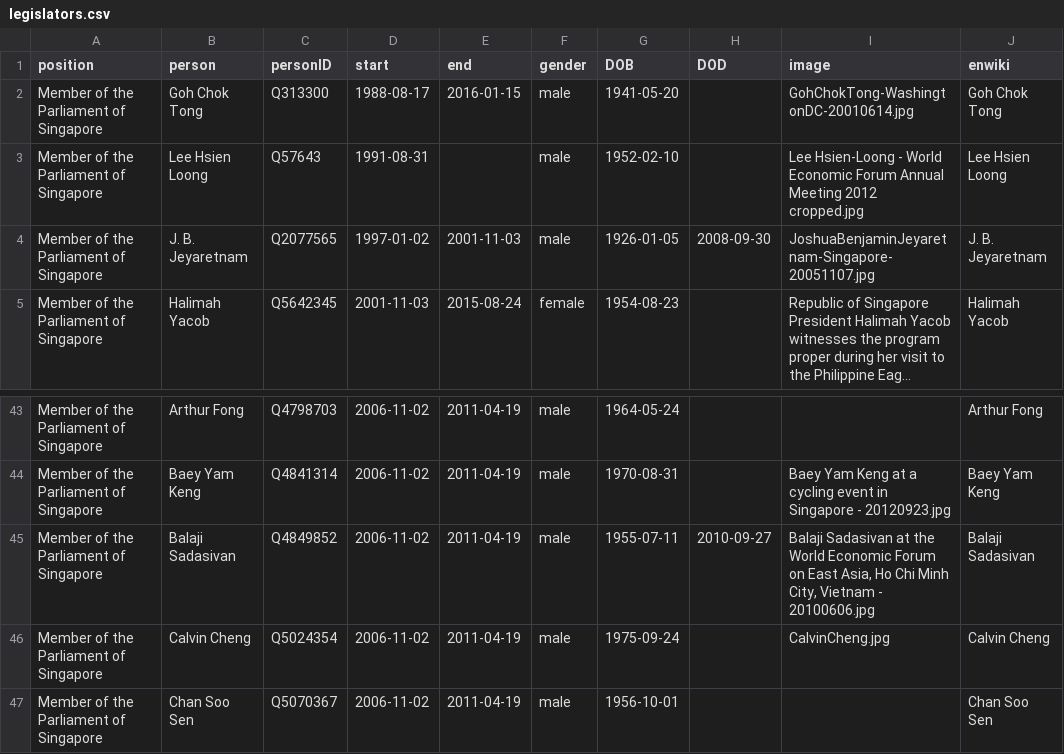
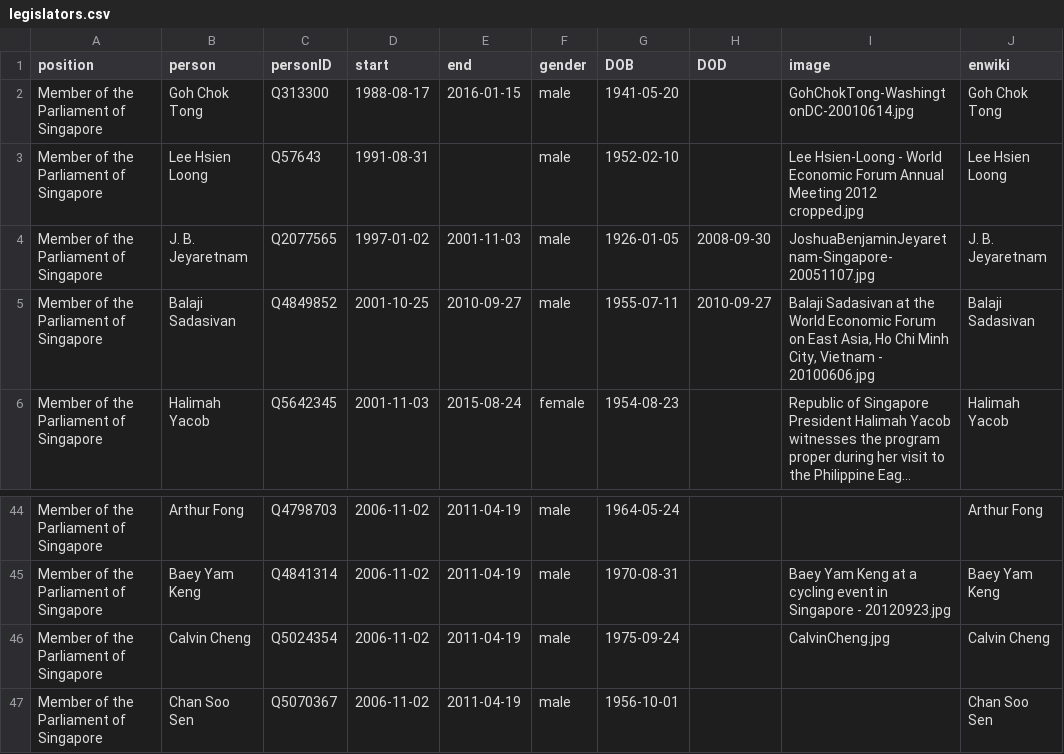
Before and after one commit to every-politician-scrapers/singapore-ministers, a CSV file: html/legislators.csv, drawn as a sheet; only a part is shown, gaps mark what is left out; long unchanged cells end in …; removed rows and columns are numbered as before the commit, all else as after; the diff names each change by its address in the sheet, - before the commit and + after, or states it on an @@ line.

Commit message:
PCB update

```diff
--- a/html/legislators.csv
+++ b/html/legislators.csv
+row 5: Member of the Parliament of Singapore | Balaji Sadasivan | Q4849852 | 2001-10-25 | 2010-09-27 | male | 1955-07-11 | 2010-09-27 | Balaji Sadasivan at the World Economic Forum on East Asia, Ho Chi Minh City, Vietnam - 20100606.jpg | Balaji Sadasivan
-row 45: Member of the Parliament of Singapore | Balaji Sadasivan | Q4849852 | 2006-11-02 | 2011-04-19 | male | 1955-07-11 | 2010-09-27 | Balaji Sadasivan at the World Economic Forum on East Asia, Ho Chi Minh City, Vietnam - 20100606.jpg | Balaji Sadasivan
```
